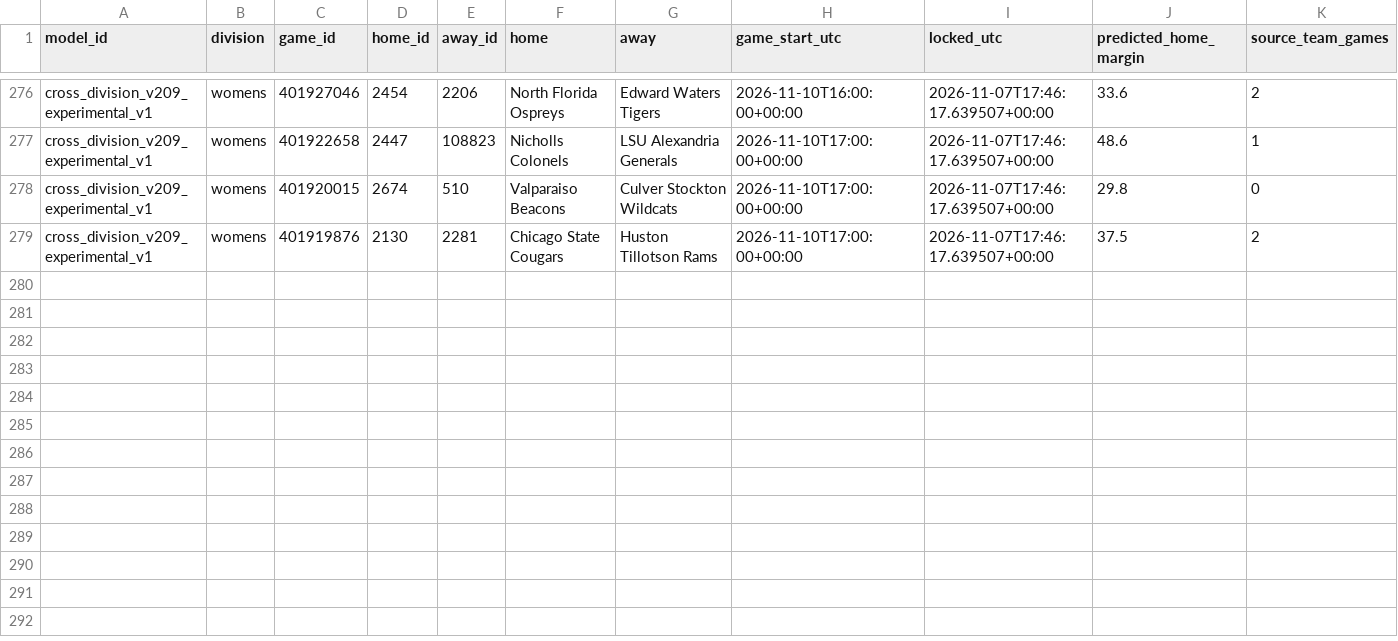
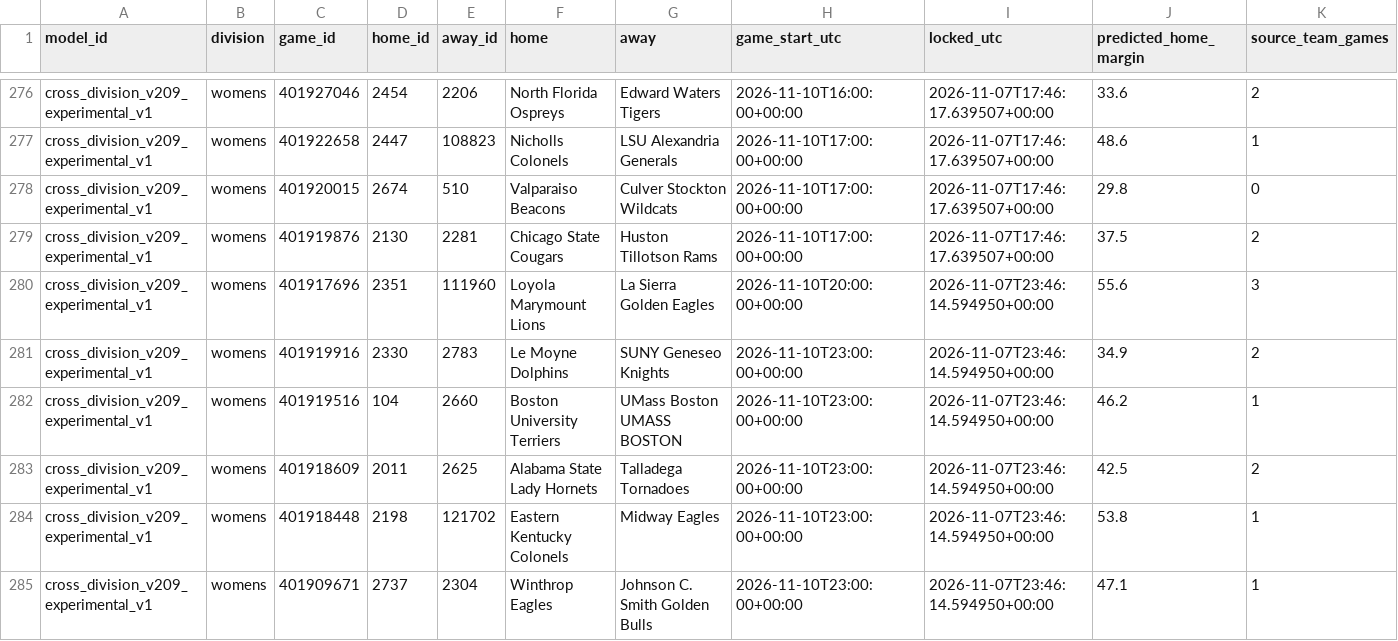
Before and after one commit to hcaver16-arch/college-basketball-ratings, a CSV file: data/cross_division_prospective/2026-27/forecasts.csv, drawn as a sheet; only a part is shown, gaps mark what is left out; rows hold the shown columns only; the diff names each change by its address in the sheet, - before the commit and + after, or states it on an @@ line.

```diff
--- a/data/cross_division_prospective/2026-27/forecasts.csv
+++ b/data/cross_division_prospective/2026-27/forecasts.csv
+row 280: cross_division_v209_experimental_v1 | womens | 401917696 | 2351 | 111960 | Loyola Marymount Lions | La Sierra Golden Eagles | 2026-11-10T20:00:00+00:00 | 2026-11-07T23:46:14.594950+00:00 | 55.6 | 3
+row 281: cross_division_v209_experimental_v1 | womens | 401919916 | 2330 | 2783 | Le Moyne Dolphins | SUNY Geneseo Knights | 2026-11-10T23:00:00+00:00 | 2026-11-07T23:46:14.594950+00:00 | 34.9 | 2
+row 282: cross_division_v209_experimental_v1 | womens | 401919516 | 104 | 2660 | Boston University Terriers | UMass Boston UMASS BOSTON | 2026-11-10T23:00:00+00:00 | 2026-11-07T23:46:14.594950+00:00 | 46.2 | 1
+row 283: cross_division_v209_experimental_v1 | womens | 401918609 | 2011 | 2625 | Alabama State Lady Hornets | Talladega Tornadoes | 2026-11-10T23:00:00+00:00 | 2026-11-07T23:46:14.594950+00:00 | 42.5 | 2
+row 284: cross_division_v209_experimental_v1 | womens | 401918448 | 2198 | 121702 | Eastern Kentucky Colonels | Midway Eagles | 2026-11-10T23:00:00+00:00 | 2026-11-07T23:46:14.594950+00:00 | 53.8 | 1
+row 285: cross_division_v209_experimental_v1 | womens | 401909671 | 2737 | 2304 | Winthrop Eagles | Johnson C. Smith Golden Bulls | 2026-11-10T23:00:00+00:00 | 2026-11-07T23:46:14.594950+00:00 | 47.1 | 1
```
Also changed, not shown: data/cross_division_prospective/2026-27/results.csv, 1 other file.
